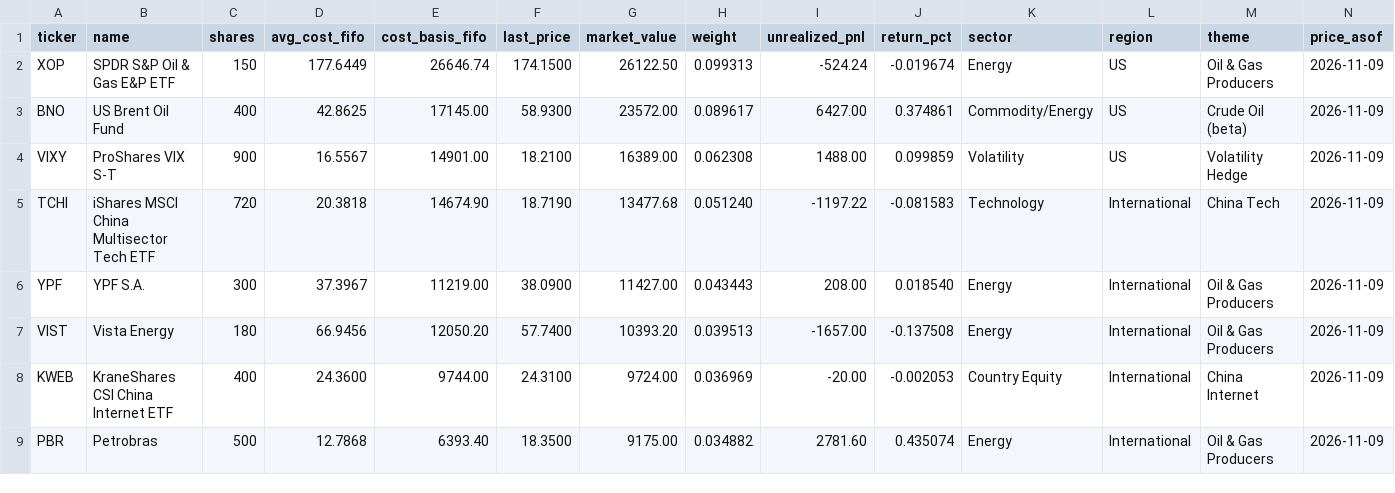
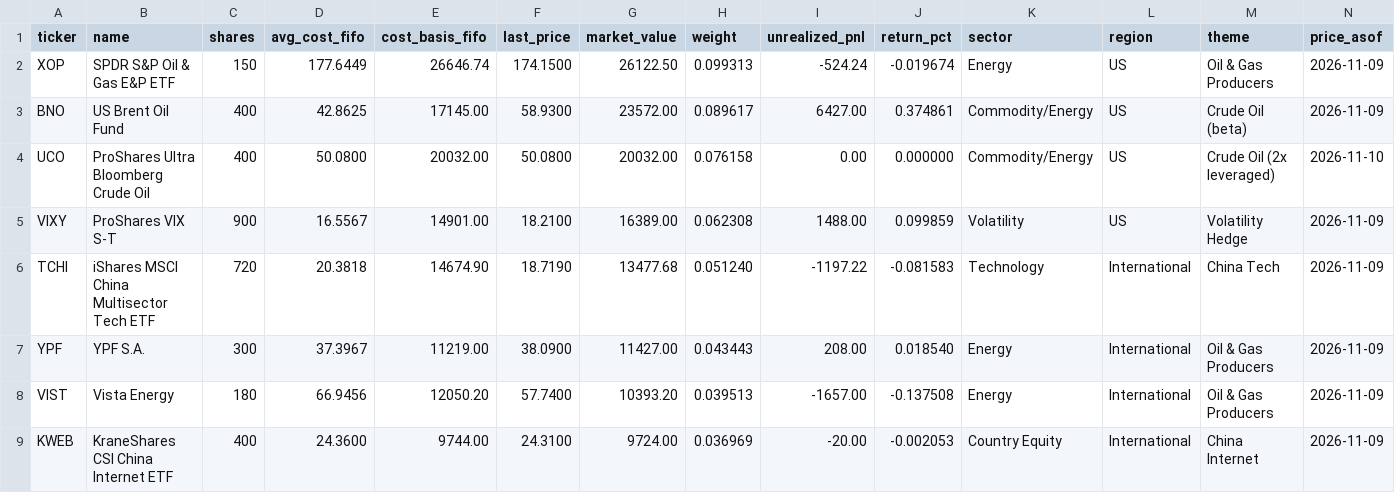
Before and after one commit to JamesKostohryz/trs-portfolio-feed, a CSV file: data/positions.csv, drawn as a sheet; only a part is shown; the shorter side is filled out with more unchanged rows; the diff names each change by its address in the sheet, - before the commit and + after, or states it on an @@ line.

```diff
--- a/data/positions.csv
+++ b/data/positions.csv
+row 4: UCO | ProShares Ultra Bloomberg Crude Oil | 400 | 50.0800 | 20032.00 | 50.0800 | 20032.00 | 0.076158 | 0.00 | 0.000000 | Commodity/Energy | US | Crude Oil (2x leveraged) | 2026-11-10
```
Also changed, not shown: data/dashboard.csv, data/meta.csv, 2 other files.
